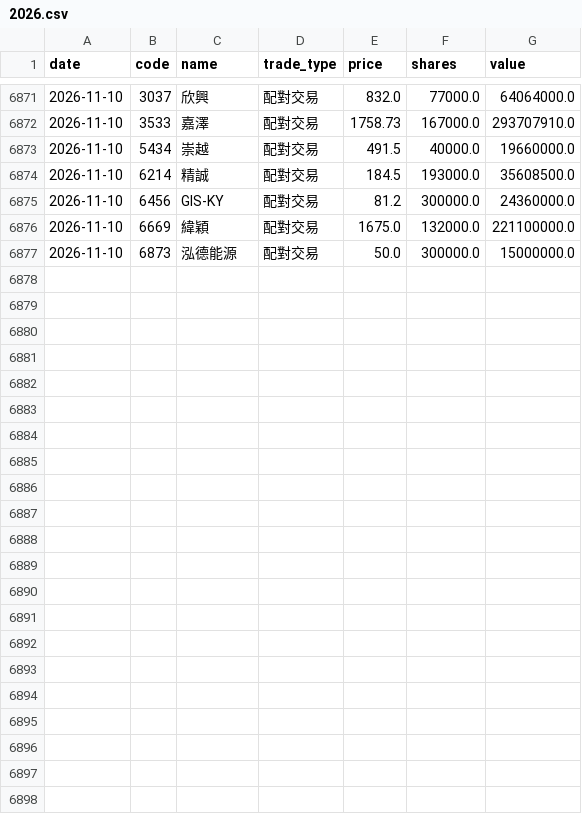
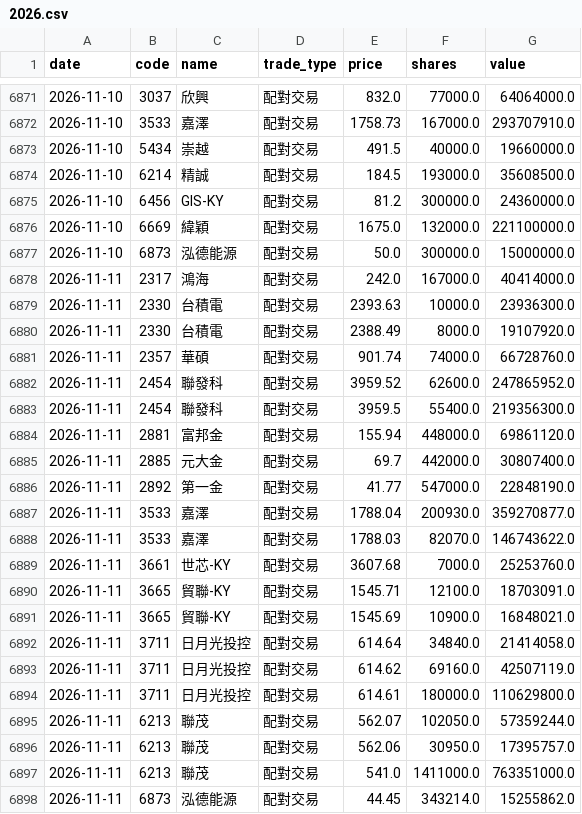
Before and after one commit to appr1ciat1/tw-block-warrant, a CSV file: data/block_trades/2026.csv, drawn as a sheet; only a part is shown, gaps mark what is left out; the diff names each change by its address in the sheet, - before the commit and + after, or states it on an @@ line.

```diff
--- a/data/block_trades/2026.csv
+++ b/data/block_trades/2026.csv
+row 6878: 2026-11-11 | 2317 | 鴻海 | 配對交易 | 242.0 | 167000.0 | 40414000.0
+row 6879: 2026-11-11 | 2330 | 台積電 | 配對交易 | 2393.63 | 10000.0 | 23936300.0
+row 6880: 2026-11-11 | 2330 | 台積電 | 配對交易 | 2388.49 | 8000.0 | 19107920.0
+row 6881: 2026-11-11 | 2357 | 華碩 | 配對交易 | 901.74 | 74000.0 | 66728760.0
+row 6882: 2026-11-11 | 2454 | 聯發科 | 配對交易 | 3959.52 | 62600.0 | 247865952.0
+row 6883: 2026-11-11 | 2454 | 聯發科 | 配對交易 | 3959.5 | 55400.0 | 219356300.0
+row 6884: 2026-11-11 | 2881 | 富邦金 | 配對交易 | 155.94 | 448000.0 | 69861120.0
+row 6885: 2026-11-11 | 2885 | 元大金 | 配對交易 | 69.7 | 442000.0 | 30807400.0
+row 6886: 2026-11-11 | 2892 | 第一金 | 配對交易 | 41.77 | 547000.0 | 22848190.0
+row 6887: 2026-11-11 | 3533 | 嘉澤 | 配對交易 | 1788.04 | 200930.0 | 359270877.0
+row 6888: 2026-11-11 | 3533 | 嘉澤 | 配對交易 | 1788.03 | 82070.0 | 146743622.0
+row 6889: 2026-11-11 | 3661 | 世芯-KY | 配對交易 | 3607.68 | 7000.0 | 25253760.0
+row 6890: 2026-11-11 | 3665 | 貿聯-KY | 配對交易 | 1545.71 | 12100.0 | 18703091.0
+row 6891: 2026-11-11 | 3665 | 貿聯-KY | 配對交易 | 1545.69 | 10900.0 | 16848021.0
+row 6892: 2026-11-11 | 3711 | 日月光投控 | 配對交易 | 614.64 | 34840.0 | 21414058.0
+row 6893: 2026-11-11 | 3711 | 日月光投控 | 配對交易 | 614.62 | 69160.0 | 42507119.0
+row 6894: 2026-11-11 | 3711 | 日月光投控 | 配對交易 | 614.61 | 180000.0 | 110629800.0
+row 6895: 2026-11-11 | 6213 | 聯茂 | 配對交易 | 562.07 | 102050.0 | 57359244.0
+row 6896: 2026-11-11 | 6213 | 聯茂 | 配對交易 | 562.06 | 30950.0 | 17395757.0
+row 6897: 2026-11-11 | 6213 | 聯茂 | 配對交易 | 541.0 | 1411000.0 | 763351000.0
+row 6898: 2026-11-11 | 6873 | 泓德能源 | 配對交易 | 44.45 | 343214.0 | 15255862.0
```
Also changed, not shown: 7 other files.
